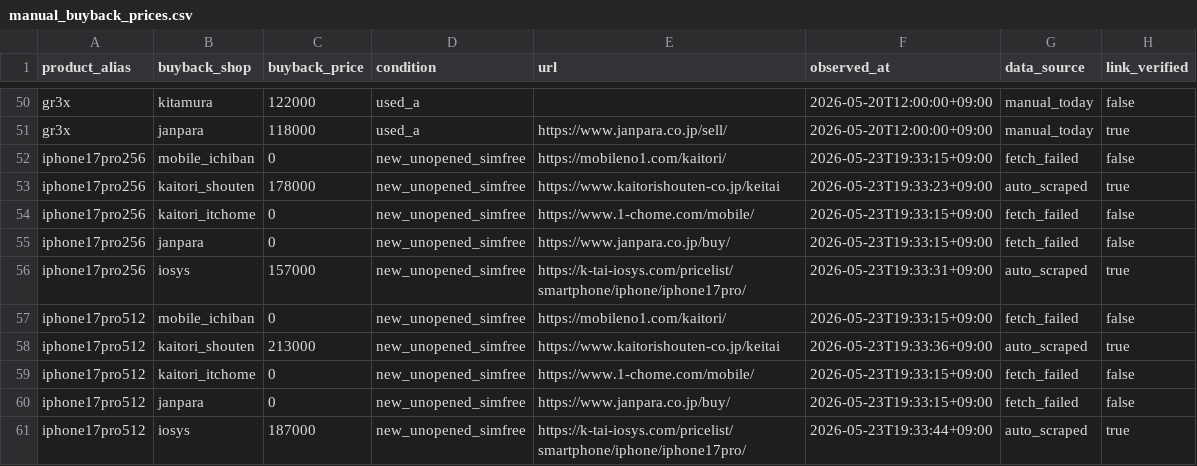
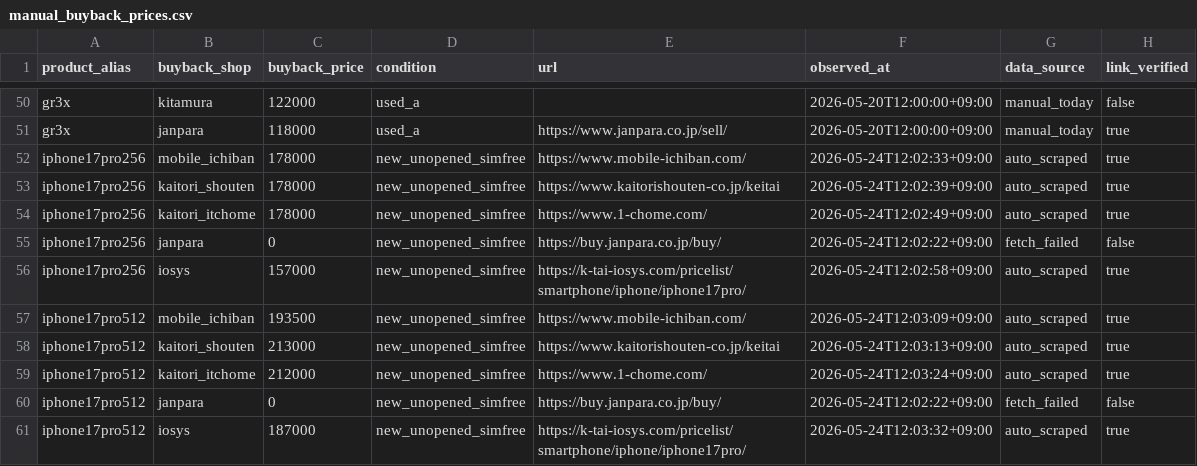
Before and after one commit to estkey0001/premium-monitor, a CSV file: data/manual_buyback_prices.csv, drawn as a sheet; only a part is shown, gaps mark what is left out; the diff covers the shown part only.

```diff
--- a/data/manual_buyback_prices.csv
+++ b/data/manual_buyback_prices.csv
@@ -51,11 +51,11 @@ gr3x,kitamura,122000,used_a,,2026-05-20T12:00:00+09:00,manual_today,false
 gr3x,janpara,118000,used_a,https://www.janpara.co.jp/sell/,2026-05-20T12:00:00+09:00,manual_today,true
-iphone17pro256,mobile_ichiban,0,new_unopened_simfree,https://mobileno1.com/kaitori/,2026-05-23T19:33:15+09:00,fetch_failed,false
-iphone17pro256,kaitori_shouten,178000,new_unopened_simfree,https://www.kaitorishouten-co.jp/keitai,2026-05-23T19:33:23+09:00,auto_scraped,true
-iphone17pro256,kaitori_itchome,0,new_unopened_simfree,https://www.1-chome.com/mobile/,2026-05-23T19:33:15+09:00,fetch_failed,false
-iphone17pro256,janpara,0,new_unopened_simfree,https://www.janpara.co.jp/buy/,2026-05-23T19:33:15+09:00,fetch_failed,false
-iphone17pro256,iosys,157000,new_unopened_simfree,https://k-tai-iosys.com/pricelist/smartphone/iphone/iphone17pro/,2026-05-23T19:33:31+09:00,auto_scraped,true
-iphone17pro512,mobile_ichiban,0,new_unopened_simfree,https://mobileno1.com/kaitori/,2026-05-23T19:33:15+09:00,fetch_failed,false
-iphone17pro512,kaitori_shouten,213000,new_unopened_simfree,https://www.kaitorishouten-co.jp/keitai,2026-05-23T19:33:36+09:00,auto_scraped,true
-iphone17pro512,kaitori_itchome,0,new_unopened_simfree,https://www.1-chome.com/mobile/,2026-05-23T19:33:15+09:00,fetch_failed,false
-iphone17pro512,janpara,0,new_unopened_simfree,https://www.janpara.co.jp/buy/,2026-05-23T19:33:15+09:00,fetch_failed,false
-iphone17pro512,iosys,187000,new_unopened_simfree,https://k-tai-iosys.com/pricelist/smartphone/iphone/iphone17pro/,2026-05-23T19:33:44+09:00,auto_scraped,true
+iphone17pro256,mobile_ichiban,178000,new_unopened_simfree,https://www.mobile-ichiban.com/,2026-05-24T12:02:33+09:00,auto_scraped,true
+iphone17pro256,kaitori_shouten,178000,new_unopened_simfree,https://www.kaitorishouten-co.jp/keitai,2026-05-24T12:02:39+09:00,auto_scraped,true
+iphone17pro256,kaitori_itchome,178000,new_unopened_simfree,https://www.1-chome.com/,2026-05-24T12:02:49+09:00,auto_scraped,true
+iphone17pro256,janpara,0,new_unopened_simfree,https://buy.janpara.co.jp/buy/,2026-05-24T12:02:22+09:00,fetch_failed,false
+iphone17pro256,iosys,157000,new_unopened_simfree,https://k-tai-iosys.com/pricelist/smartphone/iphone/iphone17pro/,2026-05-24T12:02:58+09:00,auto_scraped,true
+iphone17pro512,mobile_ichiban,193500,new_unopened_simfree,https://www.mobile-ichiban.com/,2026-05-24T12:03:09+09:00,auto_scraped,true
+iphone17pro512,kaitori_shouten,213000,new_unopened_simfree,https://www.kaitorishouten-co.jp/keitai,2026-05-24T12:03:13+09:00,auto_scraped,true
+iphone17pro512,kaitori_itchome,212000,new_unopened_simfree,https://www.1-chome.com/,2026-05-24T12:03:24+09:00,auto_scraped,true
+iphone17pro512,janpara,0,new_unopened_simfree,https://buy.janpara.co.jp/buy/,2026-05-24T12:02:22+09:00,fetch_failed,false
+iphone17pro512,iosys,187000,new_unopened_simfree,https://k-tai-iosys.com/pricelist/smartphone/iphone/iphone17pro/,2026-05-24T12:03:32+09:00,auto_scraped,true
```
Also changed, not shown: 1 added row and 37 edited cells elsewhere in this file, 13 other files.
